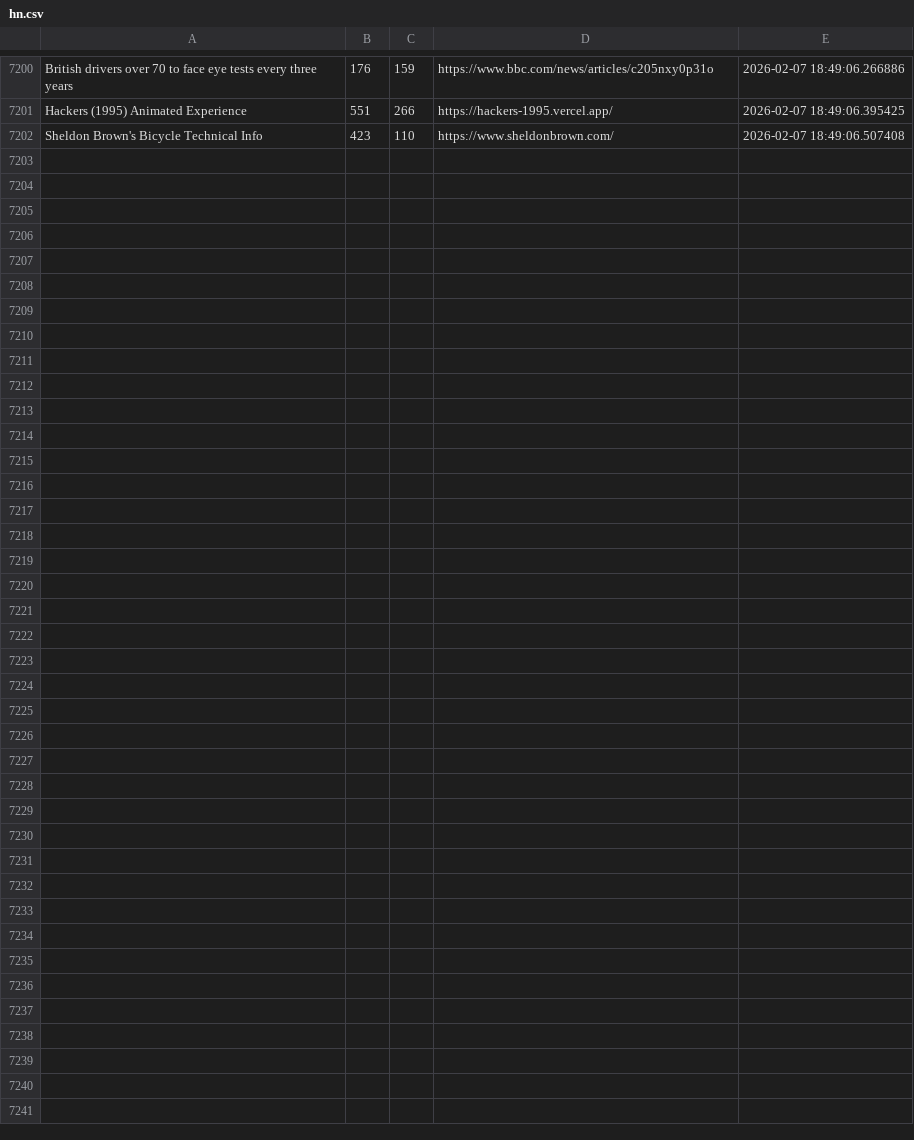
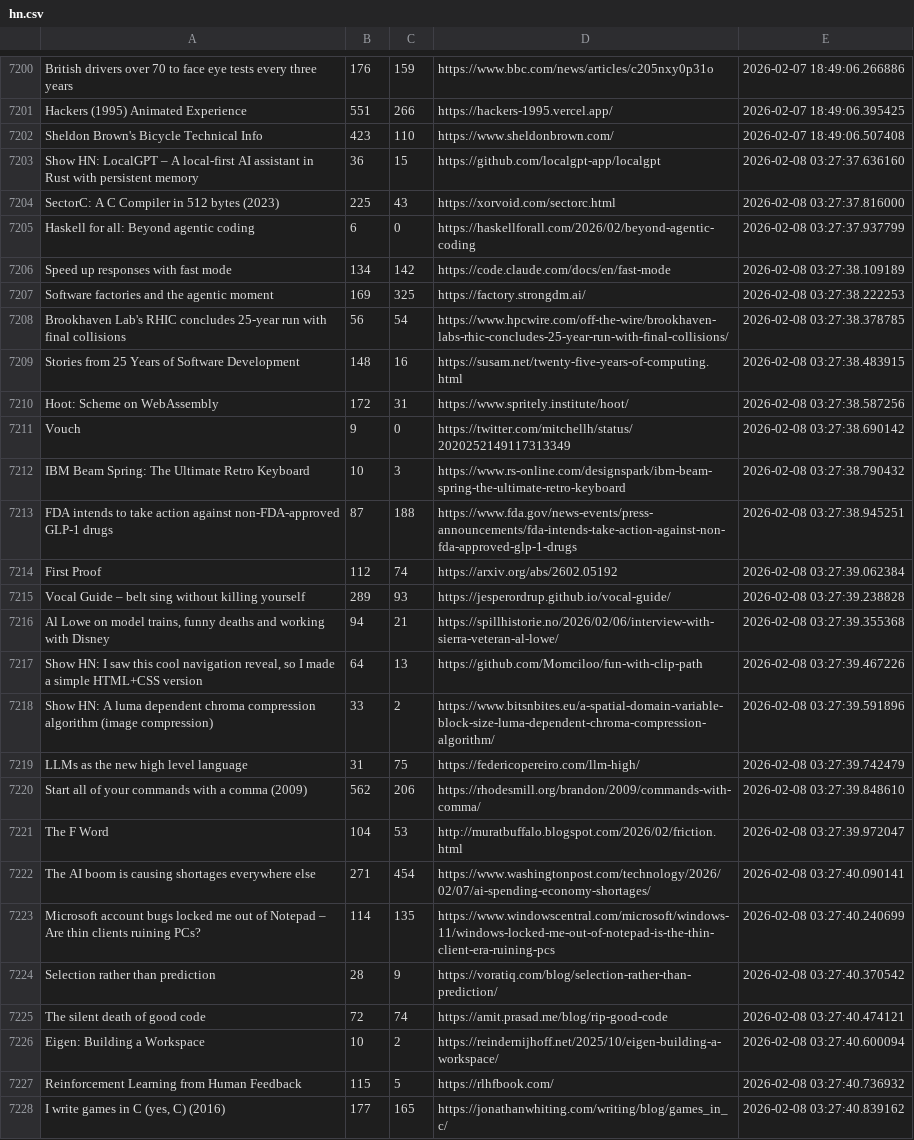
Before and after one commit to codemmaann/web-scrapping-project, a CSV file: raw_data/hn.csv, drawn as a sheet; only a part is shown, gaps mark what is left out; the diff names each change by its address in the sheet, - before the commit and + after, or states it on an @@ line.

```diff
--- a/raw_data/hn.csv
+++ b/raw_data/hn.csv
+row 7203: Show HN: LocalGPT – A local-first AI assistant in Rust with persistent memory | 36 | 15 | https://github.com/localgpt-app/localgpt | 2026-02-08 03:27:37.636160
+row 7204: SectorC: A C Compiler in 512 bytes (2023) | 225 | 43 | https://xorvoid.com/sectorc.html | 2026-02-08 03:27:37.816000
+row 7205: Haskell for all: Beyond agentic coding | 6 | 0 | https://haskellforall.com/2026/02/beyond-agentic-coding | 2026-02-08 03:27:37.937799
+row 7206: Speed up responses with fast mode | 134 | 142 | https://code.claude.com/docs/en/fast-mode | 2026-02-08 03:27:38.109189
+row 7207: Software factories and the agentic moment | 169 | 325 | https://factory.strongdm.ai/ | 2026-02-08 03:27:38.222253
+row 7208: Brookhaven Lab's RHIC concludes 25-year run with final collisions | 56 | 54 | https://www.hpcwire.com/off-the-wire/brookhaven-labs-rhic-concludes-25-year-run-with-final-collisions/ | 2026-02-08 03:27:38.378785
+row 7209: Stories from 25 Years of Software Development | 148 | 16 | https://susam.net/twenty-five-years-of-computing.html | 2026-02-08 03:27:38.483915
+row 7210: Hoot: Scheme on WebAssembly | 172 | 31 | https://www.spritely.institute/hoot/ | 2026-02-08 03:27:38.587256
+row 7211: Vouch | 9 | 0 | https://twitter.com/mitchellh/status/2020252149117313349 | 2026-02-08 03:27:38.690142
+row 7212: IBM Beam Spring: The Ultimate Retro Keyboard | 10 | 3 | https://www.rs-online.com/designspark/ibm-beam-spring-the-ultimate-retro-keyboard | 2026-02-08 03:27:38.790432
+row 7213: FDA intends to take action against non-FDA-approved GLP-1 drugs | 87 | 188 | https://www.fda.gov/news-events/press-announcements/fda-intends-take-action-against-non-fda-approved-glp-1-drugs | 2026-02-08 03:27:38.945251
+row 7214: First Proof | 112 | 74 | https://arxiv.org/abs/2602.05192 | 2026-02-08 03:27:39.062384
+row 7215: Vocal Guide – belt sing without killing yourself | 289 | 93 | https://jesperordrup.github.io/vocal-guide/ | 2026-02-08 03:27:39.238828
+row 7216: Al Lowe on model trains, funny deaths and working with Disney | 94 | 21 | https://spillhistorie.no/2026/02/06/interview-with-sierra-veteran-al-lowe/ | 2026-02-08 03:27:39.355368
+row 7217: Show HN: I saw this cool navigation reveal, so I made a simple HTML+CSS version | 64 | 13 | https://github.com/Momciloo/fun-with-clip-path | 2026-02-08 03:27:39.467226
+row 7218: Show HN: A luma dependent chroma compression algorithm (image compression) | 33 | 2 | https://www.bitsnbites.eu/a-spatial-domain-variable-block-size-luma-dependent-chroma-compression-algorithm/ | 2026-02-08 03:27:39.591896
+row 7219: LLMs as the new high level language | 31 | 75 | https://federicopereiro.com/llm-high/ | 2026-02-08 03:27:39.742479
+row 7220: Start all of your commands with a comma (2009) | 562 | 206 | https://rhodesmill.org/brandon/2009/commands-with-comma/ | 2026-02-08 03:27:39.848610
+row 7221: The F Word | 104 | 53 | http://muratbuffalo.blogspot.com/2026/02/friction.html | 2026-02-08 03:27:39.972047
+row 7222: The AI boom is causing shortages everywhere else | 271 | 454 | https://www.washingtonpost.com/technology/2026/02/07/ai-spending-economy-shortages/ | 2026-02-08 03:27:40.090141
+row 7223: Microsoft account bugs locked me out of Notepad – Are thin clients ruining PCs? | 114 | 135 | https://www.windowscentral.com/microsoft/windows-11/windows-locked-me-out-of-notepad-is-the-thin-client-era-ruining-pcs | 2026-02-08 03:27:40.240699
+row 7224: Selection rather than prediction | 28 | 9 | https://voratiq.com/blog/selection-rather-than-prediction/ | 2026-02-08 03:27:40.370542
+row 7225: The silent death of good code | 72 | 74 | https://amit.prasad.me/blog/rip-good-code | 2026-02-08 03:27:40.474121
+row 7226: Eigen: Building a Workspace | 10 | 2 | https://reindernijhoff.net/2025/10/eigen-building-a-workspace/ | 2026-02-08 03:27:40.600094
+row 7227: Reinforcement Learning from Human Feedback | 115 | 5 | https://rlhfbook.com/ | 2026-02-08 03:27:40.736932
+row 7228: I write games in C (yes, C) (2016) | 177 | 165 | https://jonathanwhiting.com/writing/blog/games_in_c/ | 2026-02-08 03:27:40.839162
```
Also changed, not shown: clean_data/hn_cleaned.csv, 5 other files.
